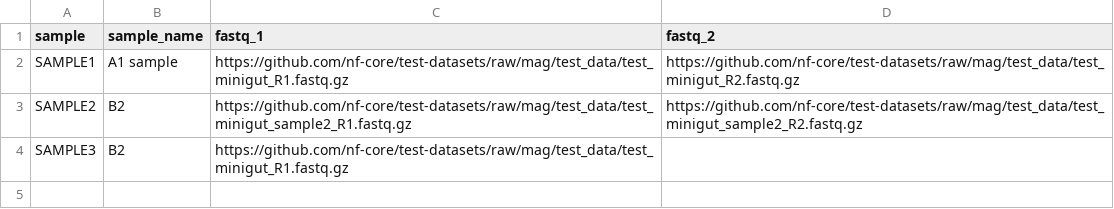
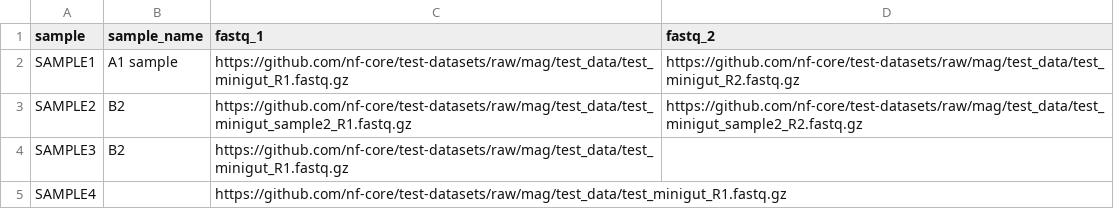
Before and after one commit to phac-nml/speciesabundance, a CSV file: assets/samplesheet.csv, drawn as a sheet.

Commit message:
Update workflow logic to et meta.id to meta.irida_if if sample_name is not provided in the samplesheet

```diff
--- a/assets/samplesheet.csv
+++ b/assets/samplesheet.csv
@@ -4 +4,2 @@ SAMPLE2,B2,https://github.com/nf-core/test-datasets/raw/mag/test_data/test_minig
 SAMPLE3,B2,https://github.com/nf-core/test-datasets/raw/mag/test_data/test_minigut_R1.fastq.gz,
+SAMPLE4,,https://github.com/nf-core/test-datasets/raw/mag/test_data/test_minigut_R1.fastq.gz,
```
Also changed, not shown: 2 other files.
